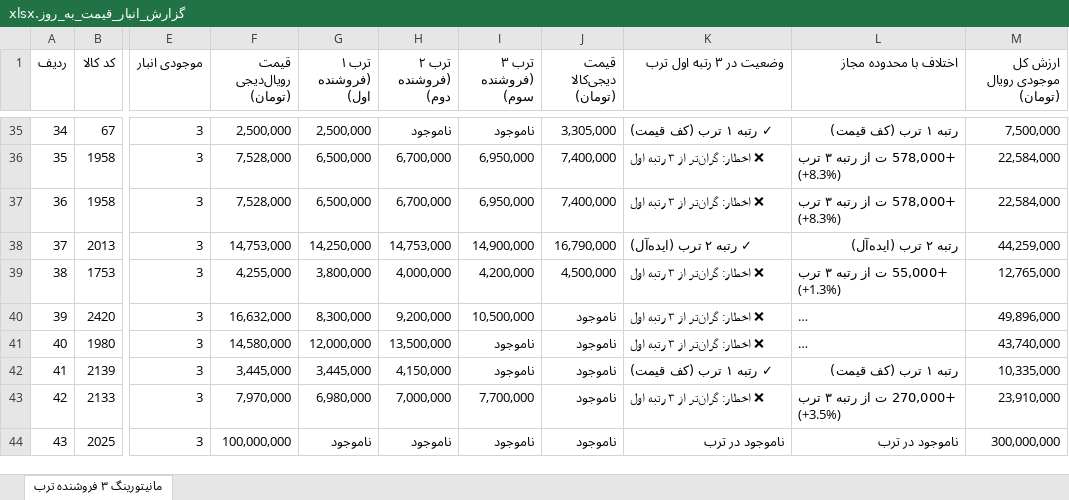
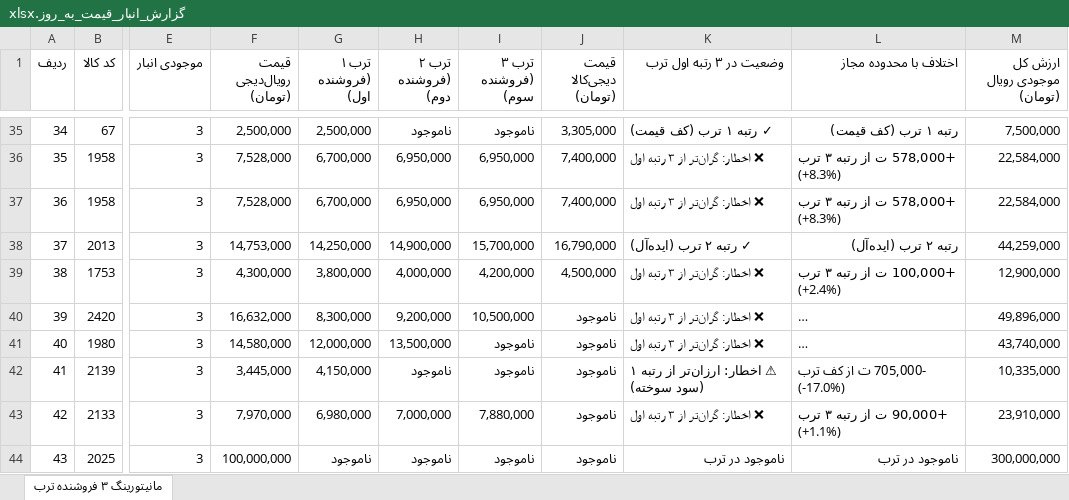
Before and after one commit to pouria-maleki/price-monitor, an Excel workbook: frontend/public/data/گزارش_انبار_قیمت_به_روز.xlsx, sheet مانیتورینگ ۳ فروشنده ترب, drawn as a sheet; only a part is shown, gaps mark what is left out; long unchanged cells end in …; values as stored, in another font and other column widths than the file's, no cell formats; the diff covers the shown part only; the diff names each change by its address in the sheet, - before the commit and + after, or states it on an @@ line.

```diff
--- a/frontend/public/data/گزارش_انبار_قیمت_به_روز.xlsx (sheet مانیتورینگ ۳ فروشنده ترب)
+++ b/frontend/public/data/گزارش_انبار_قیمت_به_روز.xlsx (sheet مانیتورینگ ۳ فروشنده ترب)
-G36:G37 (ترب ۱ (فروشنده اول)): 6,500,000
+G36:G37 (ترب ۱ (فروشنده اول)): 6,700,000
-H36:H37 (ترب ۲ (فروشنده دوم)): 6,700,000
+H36:H37 (ترب ۲ (فروشنده دوم)): 6,950,000
-H38 (ترب ۲ (فروشنده دوم)): 14,753,000
+H38 (ترب ۲ (فروشنده دوم)): 14,900,000
-I38 (ترب ۳ (فروشنده سوم)): 14,900,000
+I38 (ترب ۳ (فروشنده سوم)): 15,700,000
-F39 (قیمت رویال‌دیجی (تومان)): 4,255,000
+F39 (قیمت رویال‌دیجی (تومان)): 4,300,000
-L39 (اختلاف با محدوده مجاز): +55,000 ت از رتبه ۳ ترب (+1.3%)
+L39 (اختلاف با محدوده مجاز): +100,000 ت از رتبه ۳ ترب (+2.4%)
-M39 (ارزش کل موجودی رویال (تومان)): 12,765,000
+M39 (ارزش کل موجودی رویال (تومان)): 12,900,000
-G42 (ترب ۱ (فروشنده اول)): 3,445,000
+G42 (ترب ۱ (فروشنده اول)): 4,150,000
-H42 (ترب ۲ (فروشنده دوم)): 4,150,000
+H42 (ترب ۲ (فروشنده دوم)): ناموجود
-K42 (وضعیت در ۳ رتبه اول ترب): ✓ رتبه ۱ ترب (کف قیمت)
+K42 (وضعیت در ۳ رتبه اول ترب): ⚠ اخطار: ارزان‌تر از رتبه ۱ (سود سوخته)
-L42 (اختلاف با محدوده مجاز): رتبه ۱ ترب (کف قیمت)
+L42 (اختلاف با محدوده مجاز): -705,000 ت از کف ترب (-17.0%)
-I43 (ترب ۳ (فروشنده سوم)): 7,700,000
+I43 (ترب ۳ (فروشنده سوم)): 7,880,000
-L43 (اختلاف با محدوده مجاز): +270,000 ت از رتبه ۳ ترب (+3.5%)
+L43 (اختلاف با محدوده مجاز): +90,000 ت از رتبه ۳ ترب (+1.1%)
```
Also changed, not shown: 159 edited cells elsewhere in this sheet, cell formats, data/گزارش_انبار_قیمت_به_روز.xlsx, گزارش_انبار_قیمت_به_روز.xlsx, 4 other files.
